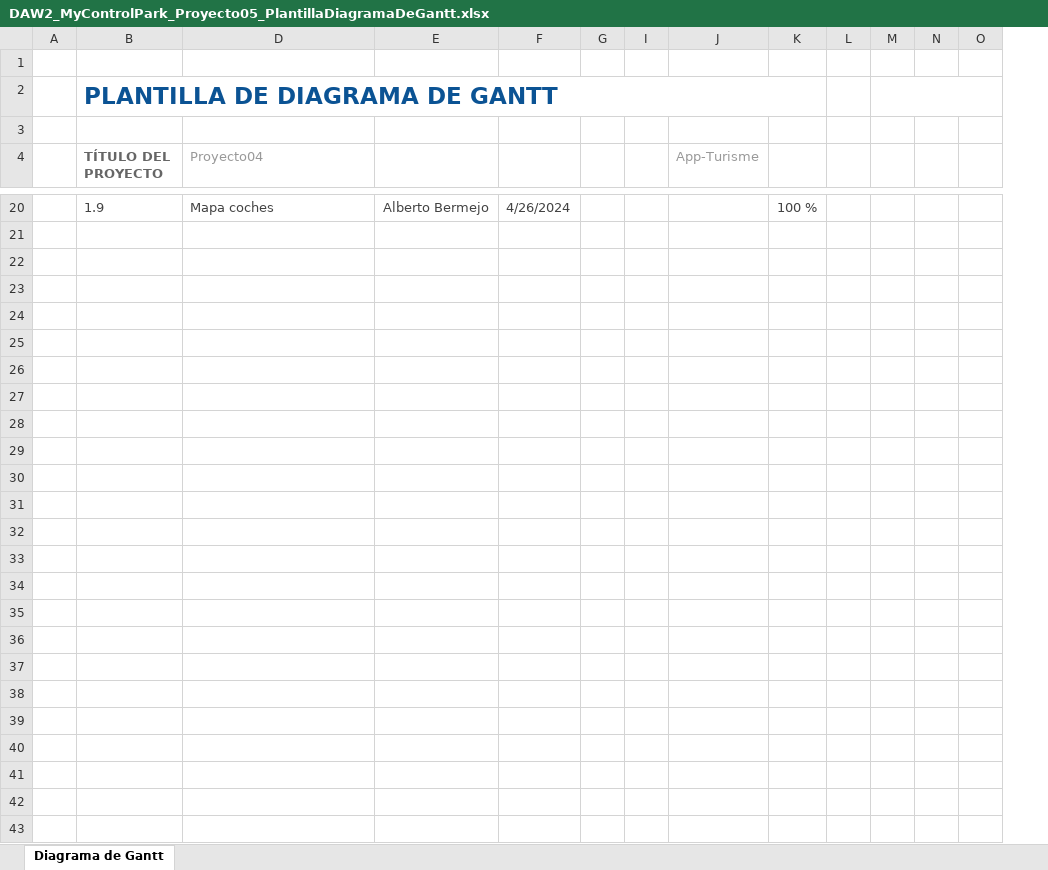
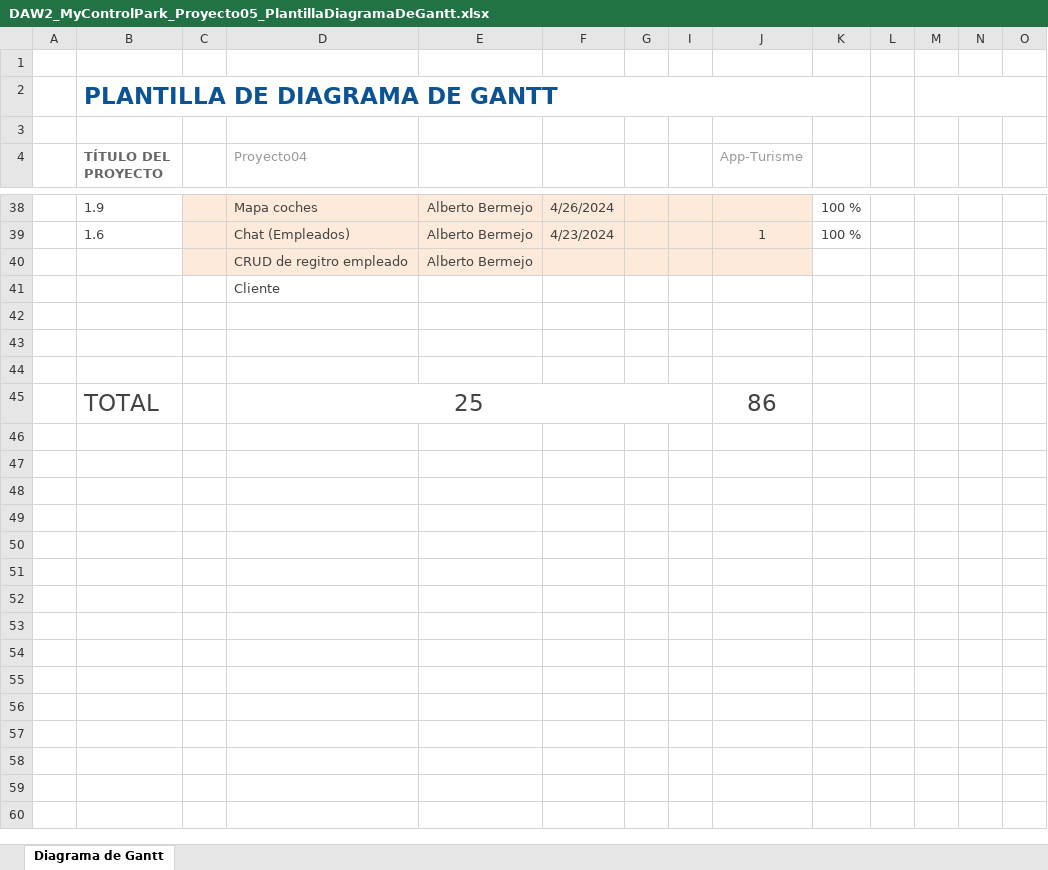
Before and after one commit to AlbertoPedruscos/Proyecto-5, an Excel workbook: Organizacion/DAW2_MyControlPark_Proyecto05_PlantillaDiagramaDeGantt.xlsx, sheet Diagrama de Gantt, drawn as a sheet; only a part is shown, gaps mark what is left out; values as stored, in another font and other column widths than the file's, no borders; conditional formats not drawn; removed rows and columns are numbered as before the commit, all else as after; rows hold the shown columns only; the diff covers the shown part only; the diff names each change by its address in the sheet, - before the commit and + after, or states it on an @@ line.

```diff
--- a/Organizacion/DAW2_MyControlPark_Proyecto05_PlantillaDiagramaDeGantt.xlsx (sheet Diagrama de Gantt)
+++ b/Organizacion/DAW2_MyControlPark_Proyecto05_PlantillaDiagramaDeGantt.xlsx (sheet Diagrama de Gantt)
@@ column C unhidden, empty @@
-D38:G38 fill: none
+D38:G38 fill: #FDEADA
-I38:J38 fill: none
+I38:J38 fill: #FDEADA
+row 39:  | 1.6 |  | Chat (Empleados) | Alberto Bermejo | 4/23/2024 |  |  | 1 | 100 %
+row 40:  |  |  | CRUD de regitro empleado | Alberto Bermejo
+row 41:  |  |  | Cliente
-row 45: (empty)
+row 45:  | TOTAL |  | 25 |  |  |  |  | 86
+D45:I45 merged
-row 25: (empty)
-row 26: (empty)
-row 27: (empty)
-row 28: (empty)
-row 29: (empty)
-row 30: (empty)
-row 31: (empty)
-row 32: (empty)
-row 33: (empty)
-row 34: (empty)
-row 35: (empty)
-row 36: (empty)
-row 37: (empty)
-row 38: (empty)
-row 39: (empty)
-row 40: (empty)
-row 41: (empty)
-row 42: (empty)
-row 43: (empty)
```
Also changed, not shown: 21 added rows, 4 removed rows, 5 edited cells and cell formats elsewhere in this sheet, formulas that keep their value.
